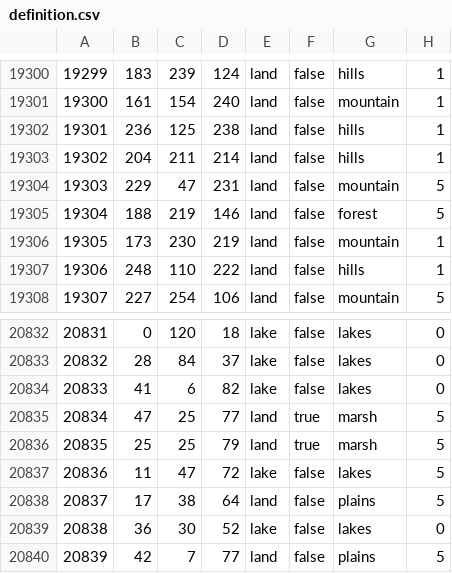
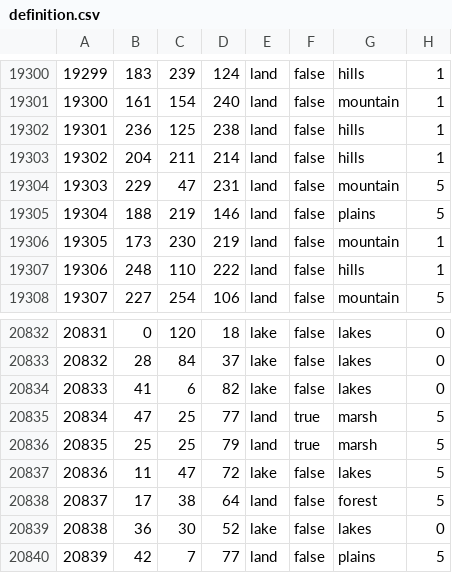
Before and after one commit to Weeny-Pouchkinn/Legacy-of-Kattail, a CSV file: map/definition.csv, drawn as a sheet; only a part is shown, gaps mark what is left out.

```diff
--- a/map/definition.csv
+++ b/map/definition.csv
@@ -19304,3 +19304,3 @@
 19303;229;47;231;land;false;mountain;5
-19304;188;219;146;land;false;forest;5
+19304;188;219;146;land;false;plains;5
 19305;173;230;219;land;false;mountain;1
@@ -20837,3 +20837,3 @@
 20836;11;47;72;lake;false;lakes;5
-20837;17;38;64;land;false;plains;5
+20837;17;38;64;land;false;forest;5
 20838;36;30;52;lake;false;lakes;0
```
Also changed, not shown: 6 other files.
